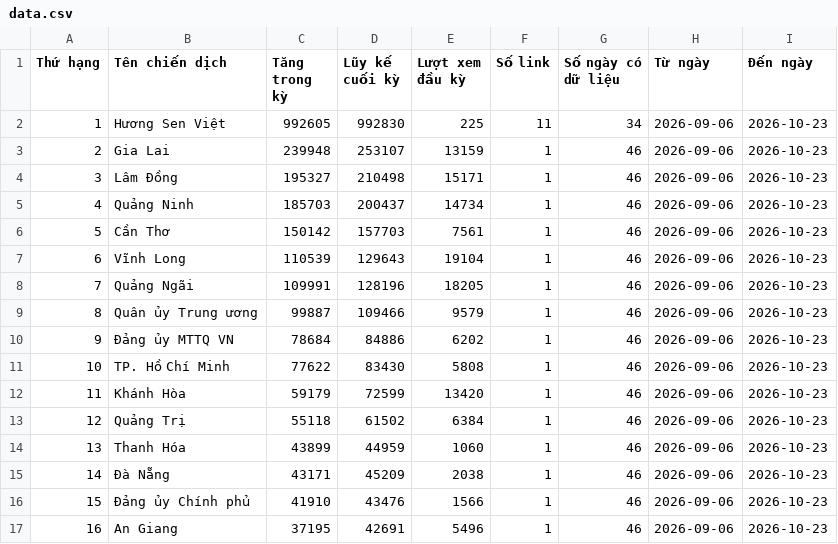
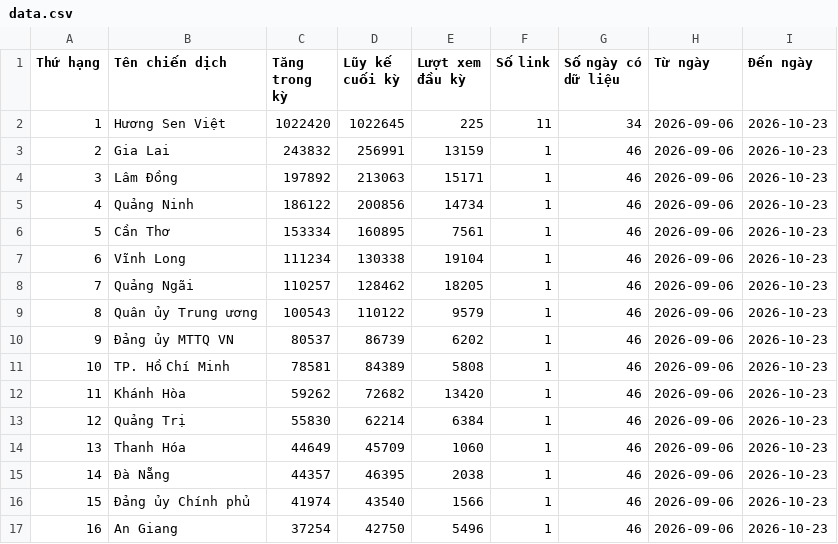
Before and after one commit to phuonglinh-ai/bangtongsaphuychuong, a CSV file: data.csv, drawn as a sheet; only a part is shown; the diff covers the shown part only; the diff names each change by its address in the sheet, - before the commit and + after, or states it on an @@ line.

Commit message:
Update data.csv 2026-10-23 16:28

```diff
--- a/data.csv
+++ b/data.csv
-C2 (Tăng trong kỳ): 992605
+C2 (Tăng trong kỳ): 1022420
-D2 (Lũy kế cuối kỳ): 992830
+D2 (Lũy kế cuối kỳ): 1022645
-C3 (Tăng trong kỳ): 239948
+C3 (Tăng trong kỳ): 243832
-D3 (Lũy kế cuối kỳ): 253107
+D3 (Lũy kế cuối kỳ): 256991
-C4 (Tăng trong kỳ): 195327
+C4 (Tăng trong kỳ): 197892
-D4 (Lũy kế cuối kỳ): 210498
+D4 (Lũy kế cuối kỳ): 213063
-C5 (Tăng trong kỳ): 185703
+C5 (Tăng trong kỳ): 186122
-D5 (Lũy kế cuối kỳ): 200437
+D5 (Lũy kế cuối kỳ): 200856
-C6 (Tăng trong kỳ): 150142
+C6 (Tăng trong kỳ): 153334
-D6 (Lũy kế cuối kỳ): 157703
+D6 (Lũy kế cuối kỳ): 160895
-C7 (Tăng trong kỳ): 110539
+C7 (Tăng trong kỳ): 111234
-D7 (Lũy kế cuối kỳ): 129643
+D7 (Lũy kế cuối kỳ): 130338
-C8 (Tăng trong kỳ): 109991
+C8 (Tăng trong kỳ): 110257
-D8 (Lũy kế cuối kỳ): 128196
+D8 (Lũy kế cuối kỳ): 128462
-C9 (Tăng trong kỳ): 99887
+C9 (Tăng trong kỳ): 100543
-D9 (Lũy kế cuối kỳ): 109466
+D9 (Lũy kế cuối kỳ): 110122
-C10 (Tăng trong kỳ): 78684
+C10 (Tăng trong kỳ): 80537
-D10 (Lũy kế cuối kỳ): 84886
+D10 (Lũy kế cuối kỳ): 86739
-C11 (Tăng trong kỳ): 77622
+C11 (Tăng trong kỳ): 78581
-D11 (Lũy kế cuối kỳ): 83430
+D11 (Lũy kế cuối kỳ): 84389
-C12 (Tăng trong kỳ): 59179
+C12 (Tăng trong kỳ): 59262
-D12 (Lũy kế cuối kỳ): 72599
+D12 (Lũy kế cuối kỳ): 72682
-C13 (Tăng trong kỳ): 55118
+C13 (Tăng trong kỳ): 55830
-D13 (Lũy kế cuối kỳ): 61502
+D13 (Lũy kế cuối kỳ): 62214
-C14 (Tăng trong kỳ): 43899
+C14 (Tăng trong kỳ): 44649
-D14 (Lũy kế cuối kỳ): 44959
+D14 (Lũy kế cuối kỳ): 45709
-C15 (Tăng trong kỳ): 43171
+C15 (Tăng trong kỳ): 44357
-D15 (Lũy kế cuối kỳ): 45209
+D15 (Lũy kế cuối kỳ): 46395
-C16 (Tăng trong kỳ): 41910
+C16 (Tăng trong kỳ): 41974
-D16 (Lũy kế cuối kỳ): 43476
+D16 (Lũy kế cuối kỳ): 43540
-C17 (Tăng trong kỳ): 37195
+C17 (Tăng trong kỳ): 37254
-D17 (Lũy kế cuối kỳ): 42691
+D17 (Lũy kế cuối kỳ): 42750
```
Also changed, not shown: 5 added rows, 1 removed row, 46 edited cells and row numbers in column A elsewhere in this file.
